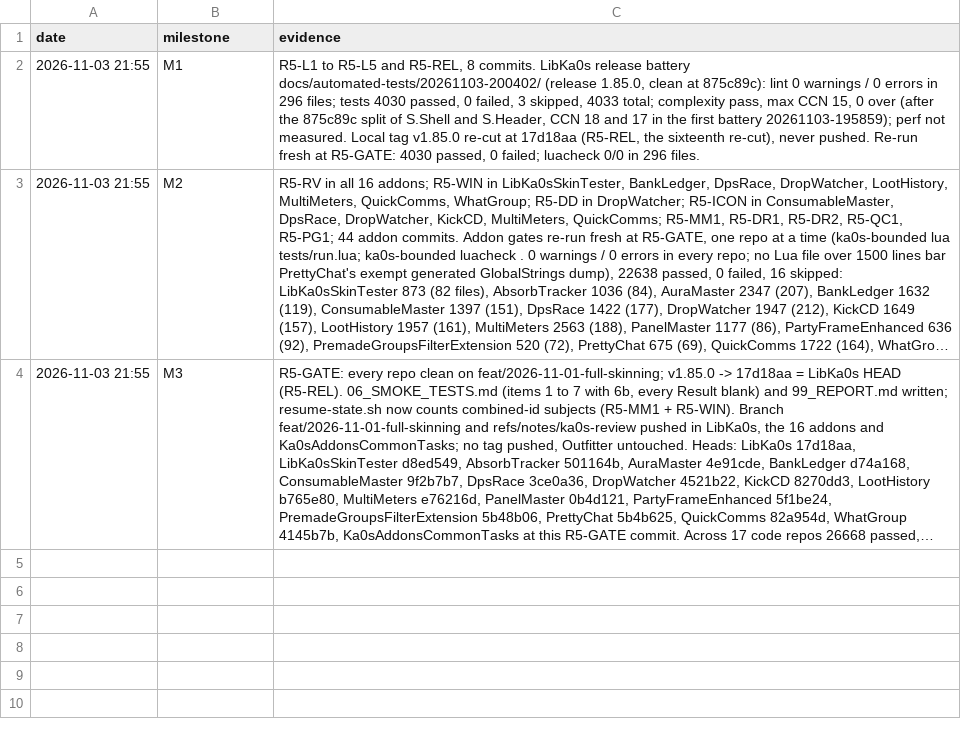
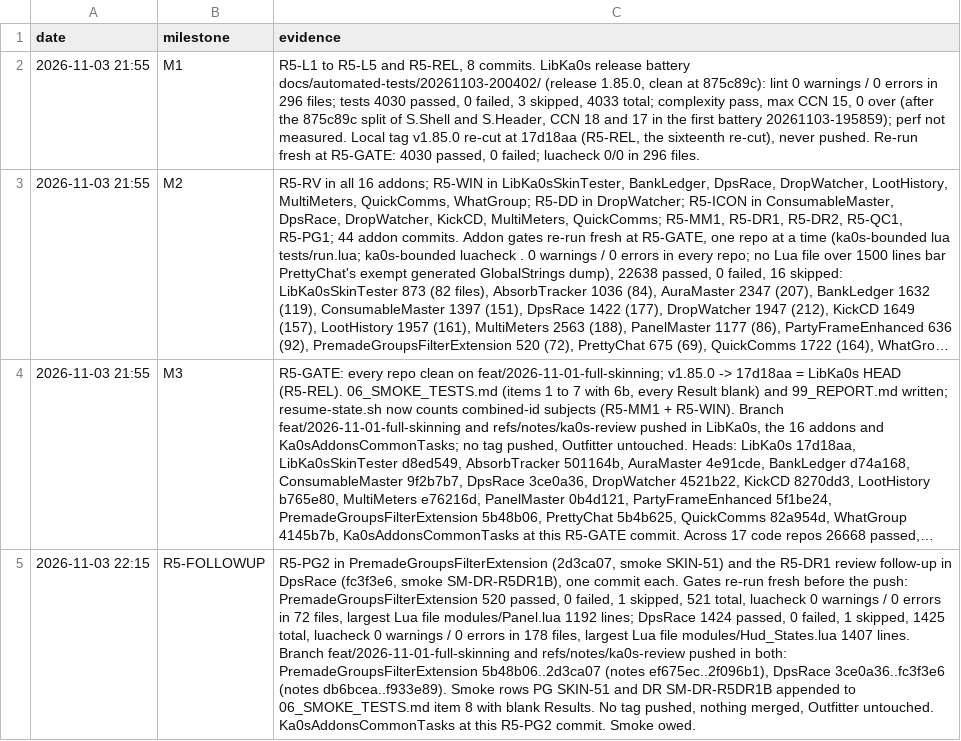
Before and after one commit to tusharsaxena/Ka0sAddonsCommonTasks, a TSV file: docs/2026-11-03-SMOKE_ROUND5/checkpoints.tsv, drawn as a sheet; long unchanged cells end in …; the diff names each change by its address in the sheet, - before the commit and + after, or states it on an @@ line.

```diff
--- a/docs/2026-11-03-SMOKE_ROUND5/checkpoints.tsv
+++ b/docs/2026-11-03-SMOKE_ROUND5/checkpoints.tsv
+row 5: 2026-11-03 22:15 | R5-FOLLOWUP | R5-PG2 in PremadeGroupsFilterExtension (2d3ca07, smoke SKIN-51) and the R5-DR1 review follow-up in DpsRace (fc3f3e6, smoke SM-DR-R5DR1B), one commit each. Gates re-run fresh before the push: PremadeGroupsFilterExtension 520 passed, 0 failed, 1 skipped, 521 total, luacheck 0 warnings / 0 errors in 72 files, largest Lua file modules/Panel.lua 1192 lines; DpsRace 1424 passed, 0 failed, 1 skipped, 1425 total, luacheck 0 warnings / 0 errors in 178 files, largest Lua file modules/Hud_States.lua 1407 lines. Branch feat/2026-11-01-full-skinning and refs/notes/ka0s-review pushed in both: PremadeGroupsFilterExtension 5b48b06..2d3ca07 (notes ef675ec..2f096b1), DpsRace 3ce0a36..fc3f3e6 (notes db6bcea..f933e89). Smoke rows PG SKIN-51 and DR SM-DR-R5DR1B appended to 06_SMOKE_TESTS.md item 8 with blank Results. No tag pushed, nothing merged, Outfitter untouched. Ka0sAddonsCommonTasks at this R5-PG2 commit. Smoke owed.
```
Also changed, not shown: 1 other file.
